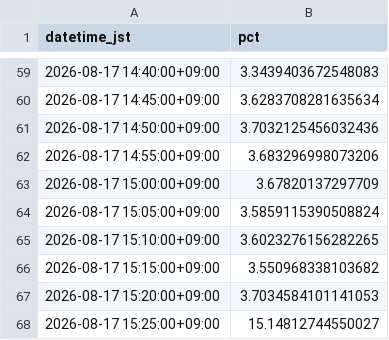
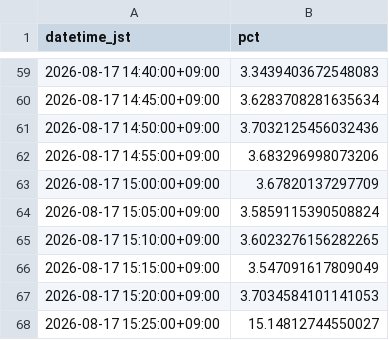
Before and after one commit to SakuraIndex/HINOMARU_SEMI_Sakura-Index, a CSV file: docs/outputs/hinosemi_intraday.csv, drawn as a sheet; only a part is shown, gaps mark what is left out.

```diff
--- a/docs/outputs/hinosemi_intraday.csv
+++ b/docs/outputs/hinosemi_intraday.csv
@@ -65,3 +65,3 @@ datetime_jst,pct
 2026-08-17 15:10:00+09:00,3.6023276156282265
-2026-08-17 15:15:00+09:00,3.550968338103682
+2026-08-17 15:15:00+09:00,3.547091617809049
 2026-08-17 15:20:00+09:00,3.7034584101141053
```
Also changed, not shown: 2 other files.
